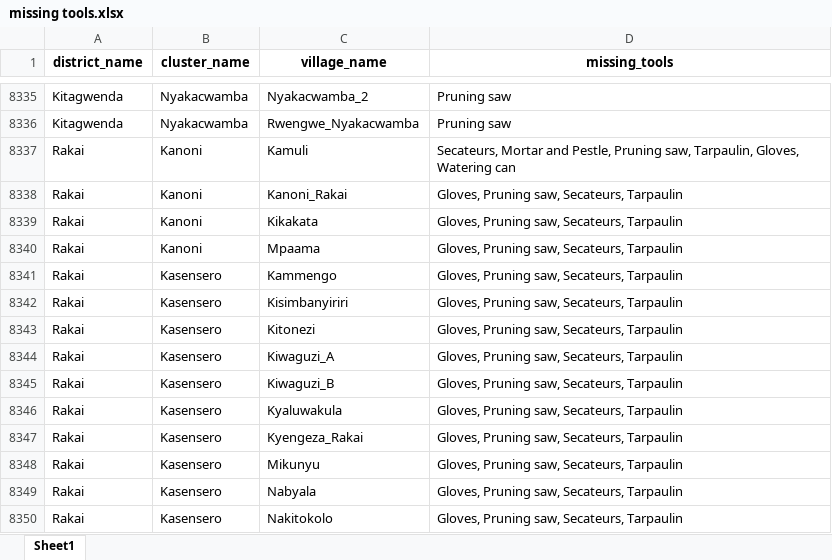
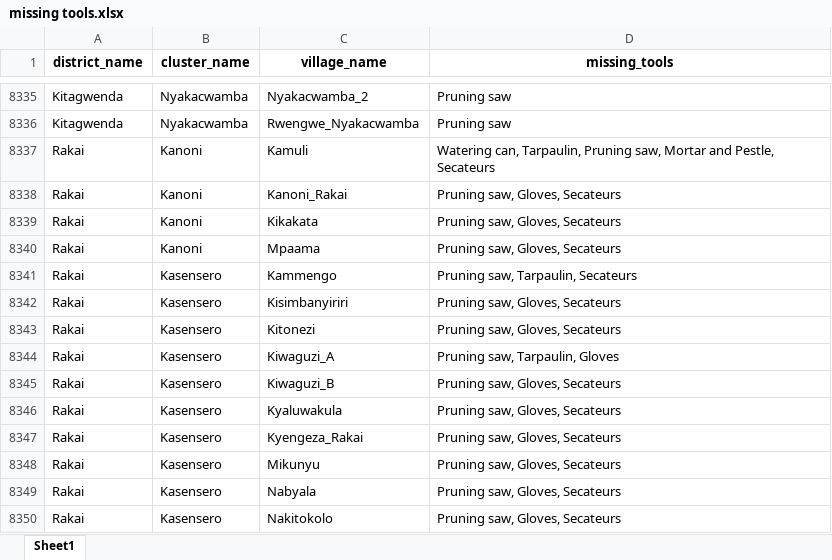
Before and after one commit to edisonmugabi/HWG-Q1-Reporting-2025, an Excel workbook: Quality reports shared/missing tools.xlsx, sheet Sheet1, drawn as a sheet; only a part is shown, gaps mark what is left out; values as stored, in another font and other column widths than the file's, no borders; the diff names each change by its address in the sheet, - before the commit and + after, or states it on an @@ line.

```diff
--- a/Quality reports shared/missing tools.xlsx (sheet Sheet1)
+++ b/Quality reports shared/missing tools.xlsx (sheet Sheet1)
-D8337 (missing_tools): Secateurs, Mortar and Pestle, Pruning saw, Tarpaulin, Gloves, Watering can
+D8337 (missing_tools): Watering can, Tarpaulin, Pruning saw, Mortar and Pestle, Secateurs
-D8338:D8340 (missing_tools): Gloves, Pruning saw, Secateurs, Tarpaulin
+D8338:D8340 (missing_tools): Pruning saw, Gloves, Secateurs
-D8341 (missing_tools): Gloves, Pruning saw, Secateurs, Tarpaulin
+D8341 (missing_tools): Pruning saw, Tarpaulin, Secateurs
-D8342:D8343 (missing_tools): Gloves, Pruning saw, Secateurs, Tarpaulin
+D8342:D8343 (missing_tools): Pruning saw, Gloves, Secateurs
-D8344 (missing_tools): Gloves, Pruning saw, Secateurs, Tarpaulin
+D8344 (missing_tools): Pruning saw, Tarpaulin, Gloves
-D8345:D8350 (missing_tools): Gloves, Pruning saw, Secateurs, Tarpaulin
+D8345:D8350 (missing_tools): Pruning saw, Gloves, Secateurs
```
Also changed, not shown: Datasetsets shared/missing training reports.xlsx, Quality reports shared/nurserybed difference.xlsx, 13 other files.
